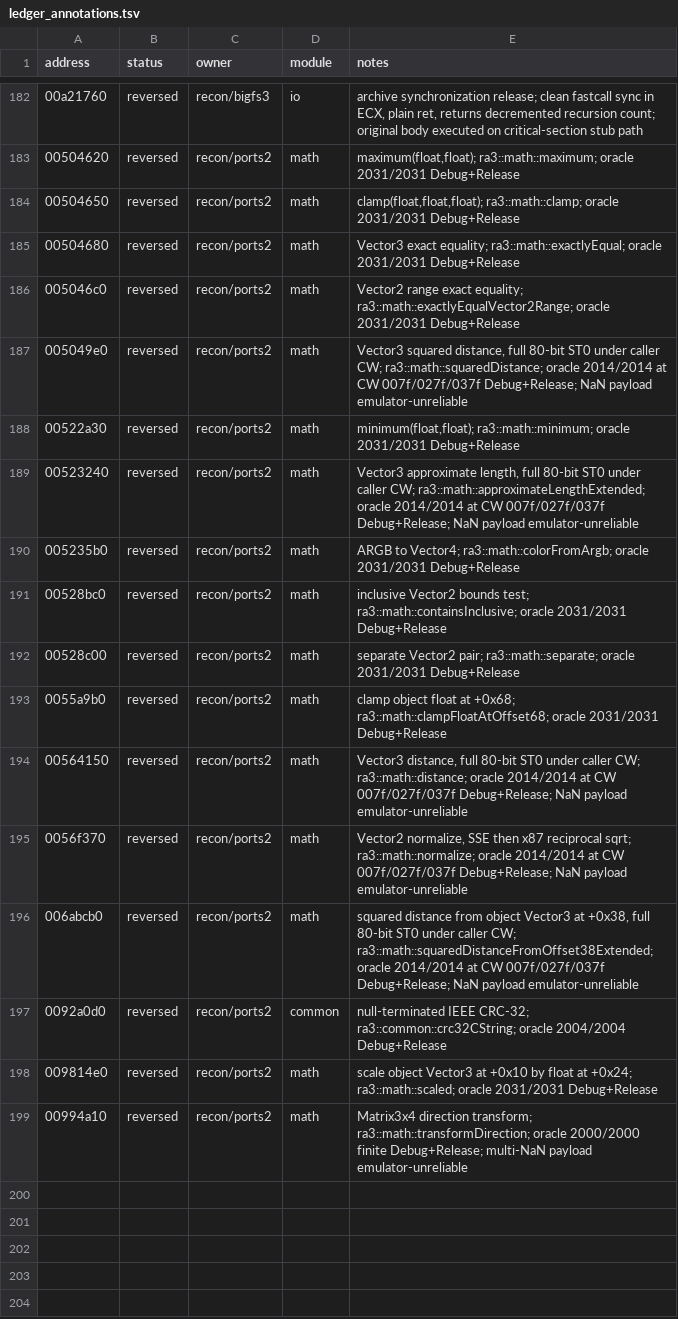
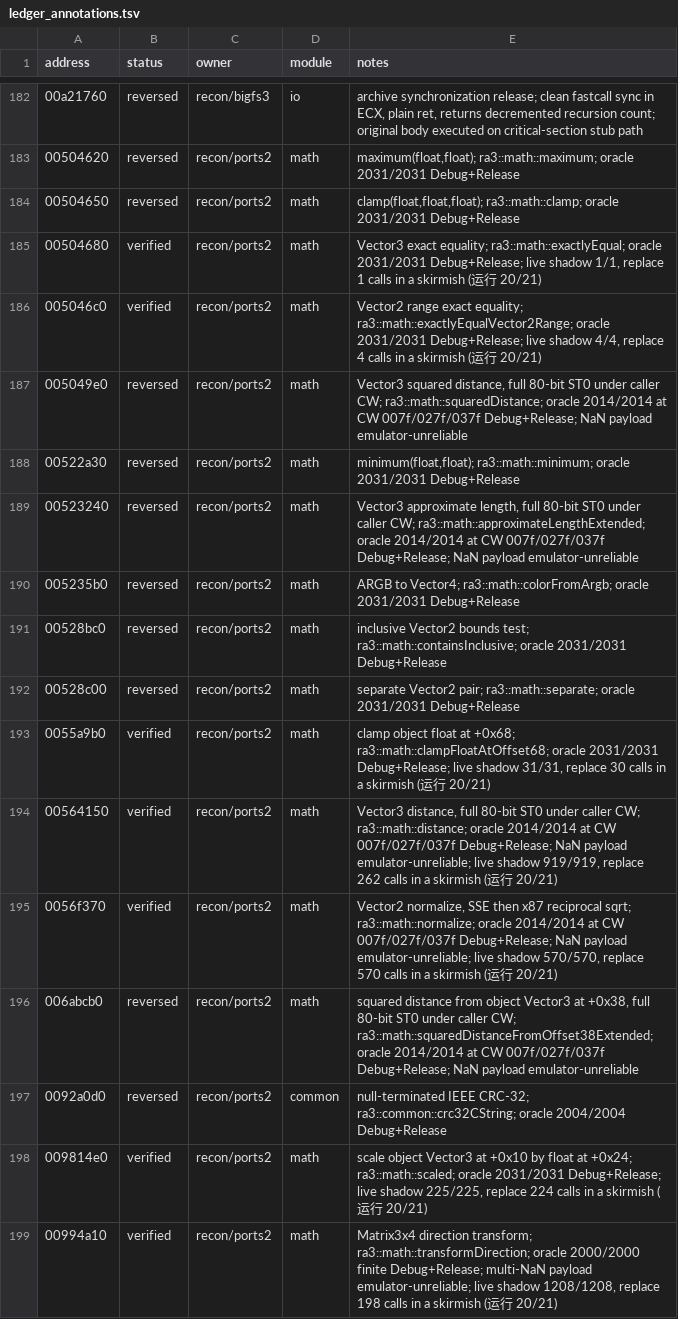
Before and after one commit to HolyCaonima/reaRa3, a TSV file: Ra3Source/docs/analysis/ra3_1.0/ledger_annotations.tsv, drawn as a sheet; only a part is shown, gaps mark what is left out.

```diff
--- a/Ra3Source/docs/analysis/ra3_1.0/ledger_annotations.tsv
+++ b/Ra3Source/docs/analysis/ra3_1.0/ledger_annotations.tsv
@@ -184,4 +184,4 @@ address	status	owner	module	notes
 00504650	reversed	recon/ports2	math	clamp(float,float,float); ra3::math::clamp; oracle 2031/2031 Debug+Release
-00504680	reversed	recon/ports2	math	Vector3 exact equality; ra3::math::exactlyEqual; oracle 2031/2031 Debug+Release
-005046c0	reversed	recon/ports2	math	Vector2 range exact equality; ra3::math::exactlyEqualVector2Range; oracle 2031/2031 Debug+Release
+00504680	verified	recon/ports2	math	Vector3 exact equality; ra3::math::exactlyEqual; oracle 2031/2031 Debug+Release; live shadow 1/1, replace 1 calls in a skirmish (运行 20/21)
+005046c0	verified	recon/ports2	math	Vector2 range exact equality; ra3::math::exactlyEqualVector2Range; oracle 2031/2031 Debug+Release; live shadow 4/4, replace 4 calls in a skirmish (运行 20/21)
 005049e0	reversed	recon/ports2	math	Vector3 squared distance, full 80-bit ST0 under caller CW; ra3::math::squaredDistance; oracle 2014/2014 at CW 007f/027f/037f Debug+Release; NaN payload emulator-unreliable
@@ -192,8 +192,8 @@ address	status	owner	module	notes
 00528c00	reversed	recon/ports2	math	separate Vector2 pair; ra3::math::separate; oracle 2031/2031 Debug+Release
-0055a9b0	reversed	recon/ports2	math	clamp object float at +0x68; ra3::math::clampFloatAtOffset68; oracle 2031/2031 Debug+Release
-00564150	reversed	recon/ports2	math	Vector3 distance, full 80-bit ST0 under caller CW; ra3::math::distance; oracle 2014/2014 at CW 007f/027f/037f Debug+Release; NaN payload emulator-unreliable
-0056f370	reversed	recon/ports2	math	Vector2 normalize, SSE then x87 reciprocal sqrt; ra3::math::normalize; oracle 2014/2014 at CW 007f/027f/037f Debug+Release; NaN payload emulator-unreliable
+0055a9b0	verified	recon/ports2	math	clamp object float at +0x68; ra3::math::clampFloatAtOffset68; oracle 2031/2031 Debug+Release; live shadow 31/31, replace 30 calls in a skirmish (运行 20/21)
+00564150	verified	recon/ports2	math	Vector3 distance, full 80-bit ST0 under caller CW; ra3::math::distance; oracle 2014/2014 at CW 007f/027f/037f Debug+Release; NaN payload emulator-unreliable; live shadow 919/919, replace 262 calls in a skirmish (运行 20/21)
+0056f370	verified	recon/ports2	math	Vector2 normalize, SSE then x87 reciprocal sqrt; ra3::math::normalize; oracle 2014/2014 at CW 007f/027f/037f Debug+Release; NaN payload emulator-unreliable; live shadow 570/570, replace 570 calls in a skirmish (运行 20/21)
 006abcb0	reversed	recon/ports2	math	squared distance from object Vector3 at +0x38, full 80-bit ST0 under caller CW; ra3::math::squaredDistanceFromOffset38Extended; oracle 2014/2014 at CW 007f/027f/037f Debug+Release; NaN payload emulator-unreliable
 0092a0d0	reversed	recon/ports2	common	null-terminated IEEE CRC-32; ra3::common::crc32CString; oracle 2004/2004 Debug+Release
-009814e0	reversed	recon/ports2	math	scale object Vector3 at +0x10 by float at +0x24; ra3::math::scaled; oracle 2031/2031 Debug+Release
-00994a10	reversed	recon/ports2	math	Matrix3x4 direction transform; ra3::math::transformDirection; oracle 2000/2000 finite Debug+Release; multi-NaN payload emulator-unreliable
+009814e0	verified	recon/ports2	math	scale object Vector3 at +0x10 by float at +0x24; ra3::math::scaled; oracle 2031/2031 Debug+Release; live shadow 225/225, replace 224 calls in a skirmish (运行 20/21)
+00994a10	verified	recon/ports2	math	Matrix3x4 direction transform; ra3::math::transformDirection; oracle 2000/2000 finite Debug+Release; multi-NaN payload emulator-unreliable; live shadow 1208/1208, replace 198 calls in a skirmish (运行 20/21)
```
Also changed, not shown: 5 other files.
